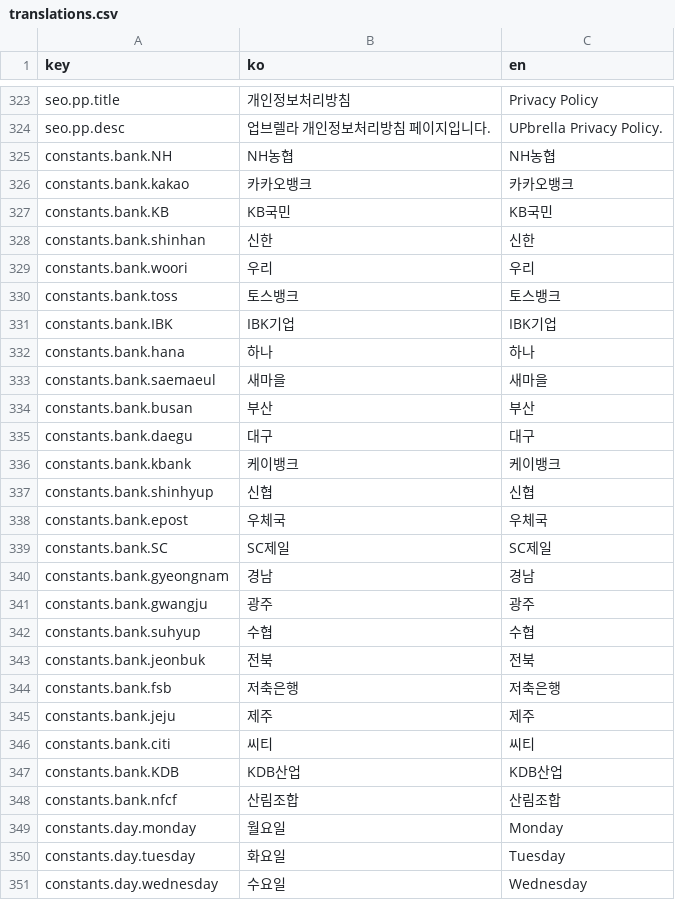
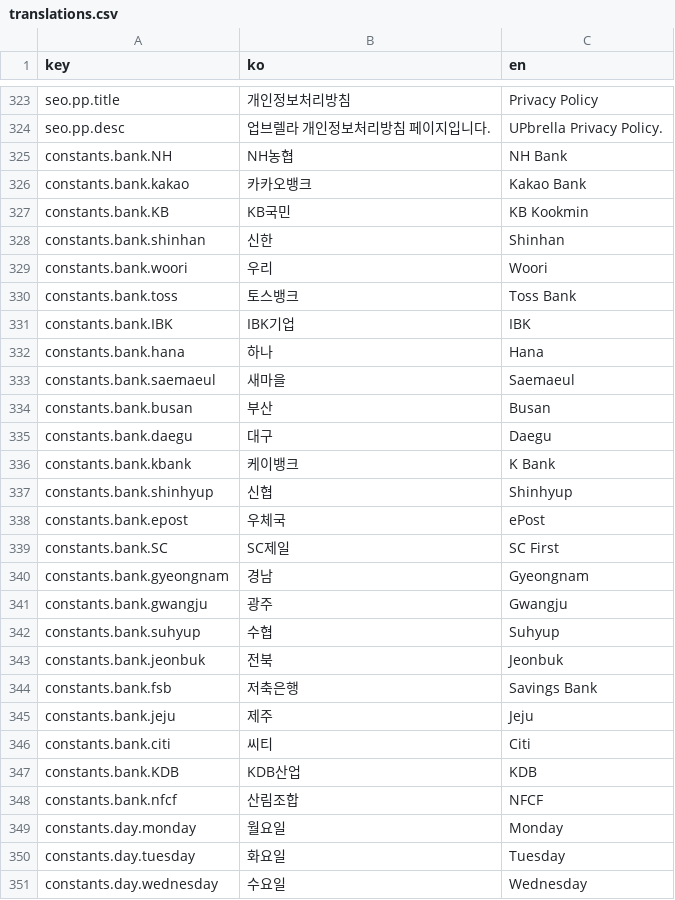
Before and after one commit to UPbrella/UPbrella_front, a CSV file: translations.csv, drawn as a sheet; only a part is shown, gaps mark what is left out.

Commit message:
[refactor] Refactor bank selection to data-driven architecture with i18n
- BankIcon JSX 객체를 BANKS 데이터 배열(apiKey/labelKey/icon)로 전환
- getBankDisplayName() 헬퍼 추가로 은행명 i18n 지원
- handleClickBank 이벤트 핸들러 패턴 제거, 직접 setBank(apiKey) 호출로 단순화
- BottomSheet 외부 클릭 감지를 Sheet.Backdrop으로 대체하여 간소화
- ReturnFormPage에 데스크톱용 BankModal 추가 (1025px 기준 반응형)
- 은행명 영문 번역 추가 (en.json, translations.csv)
- 미사용 MouseEvent import 정리

```diff
--- a/translations.csv
+++ b/translations.csv
@@ -324,26 +324,26 @@ seo.pp.title,개인정보처리방침,Privacy Policy
 seo.pp.desc,업브렐라 개인정보처리방침 페이지입니다.,UPbrella Privacy Policy.
-constants.bank.NH,NH농협,NH농협
-constants.bank.kakao,카카오뱅크,카카오뱅크
-constants.bank.KB,KB국민,KB국민
-constants.bank.shinhan,신한,신한
-constants.bank.woori,우리,우리
-constants.bank.toss,토스뱅크,토스뱅크
-constants.bank.IBK,IBK기업,IBK기업
-constants.bank.hana,하나,하나
-constants.bank.saemaeul,새마을,새마을
-constants.bank.busan,부산,부산
-constants.bank.daegu,대구,대구
-constants.bank.kbank,케이뱅크,케이뱅크
-constants.bank.shinhyup,신협,신협
-constants.bank.epost,우체국,우체국
-constants.bank.SC,SC제일,SC제일
-constants.bank.gyeongnam,경남,경남
-constants.bank.gwangju,광주,광주
-constants.bank.suhyup,수협,수협
-constants.bank.jeonbuk,전북,전북
-constants.bank.fsb,저축은행,저축은행
-constants.bank.jeju,제주,제주
-constants.bank.citi,씨티,씨티
-constants.bank.KDB,KDB산업,KDB산업
-constants.bank.nfcf,산림조합,산림조합
+constants.bank.NH,NH농협,NH Bank
+constants.bank.kakao,카카오뱅크,Kakao Bank
+constants.bank.KB,KB국민,KB Kookmin
+constants.bank.shinhan,신한,Shinhan
+constants.bank.woori,우리,Woori
+constants.bank.toss,토스뱅크,Toss Bank
+constants.bank.IBK,IBK기업,IBK
+constants.bank.hana,하나,Hana
+constants.bank.saemaeul,새마을,Saemaeul
+constants.bank.busan,부산,Busan
+constants.bank.daegu,대구,Daegu
+constants.bank.kbank,케이뱅크,K Bank
+constants.bank.shinhyup,신협,Shinhyup
+constants.bank.epost,우체국,ePost
+constants.bank.SC,SC제일,SC First
+constants.bank.gyeongnam,경남,Gyeongnam
+constants.bank.gwangju,광주,Gwangju
+constants.bank.suhyup,수협,Suhyup
+constants.bank.jeonbuk,전북,Jeonbuk
+constants.bank.fsb,저축은행,Savings Bank
+constants.bank.jeju,제주,Jeju
+constants.bank.citi,씨티,Citi
+constants.bank.KDB,KDB산업,KDB
+constants.bank.nfcf,산림조합,NFCF
 constants.day.monday,월요일,Monday
```
Also changed, not shown: 10 other files.
